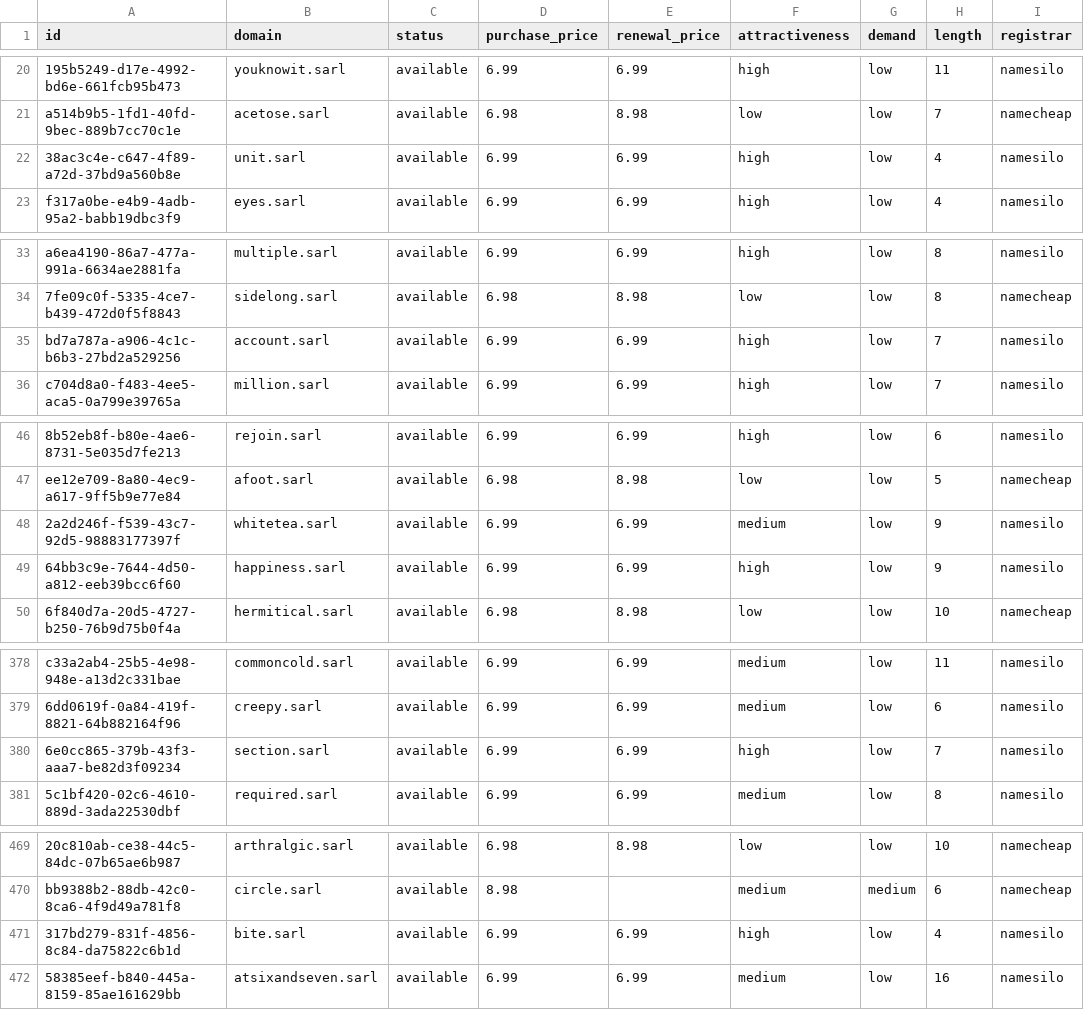
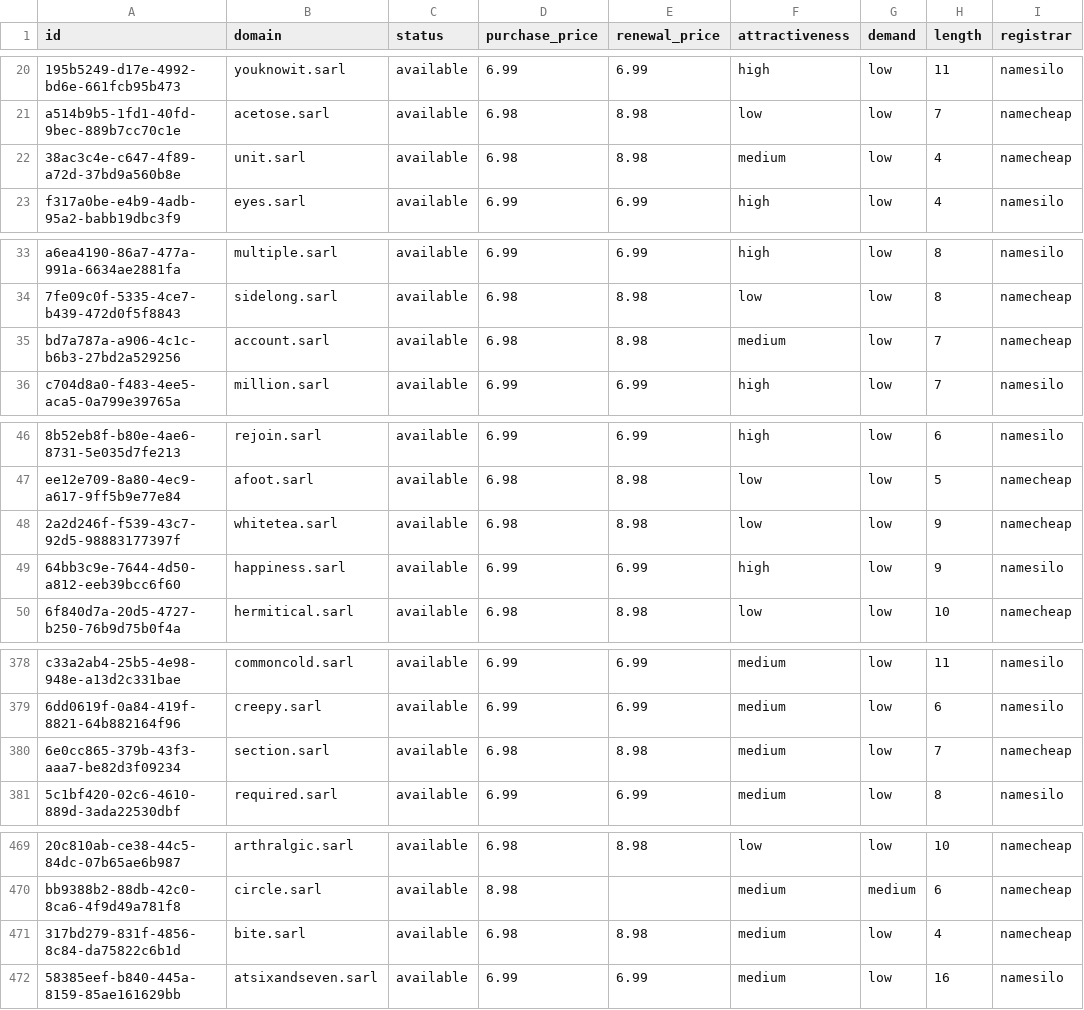
Before and after one commit to UniqueDomains/sarl-oneword-domains, a CSV file: sarl.csv, drawn as a sheet; only a part is shown, gaps mark what is left out; the diff covers the shown part only; the diff names each change by its address in the sheet, - before the commit and + after, or states it on an @@ line.

Commit message:
Domains update

```diff
--- a/sarl.csv
+++ b/sarl.csv
-D22 (purchase_price): 6.99
+D22 (purchase_price): 6.98
-E22 (renewal_price): 6.99
+E22 (renewal_price): 8.98
-F22 (attractiveness): high
+F22 (attractiveness): medium
-I22 (registrar): namesilo
+I22 (registrar): namecheap
-D35 (purchase_price): 6.99
+D35 (purchase_price): 6.98
-E35 (renewal_price): 6.99
+E35 (renewal_price): 8.98
-F35 (attractiveness): high
+F35 (attractiveness): medium
-I35 (registrar): namesilo
+I35 (registrar): namecheap
-D48 (purchase_price): 6.99
+D48 (purchase_price): 6.98
-E48 (renewal_price): 6.99
+E48 (renewal_price): 8.98
-F48 (attractiveness): medium
+F48 (attractiveness): low
-I48 (registrar): namesilo
+I48 (registrar): namecheap
-D380 (purchase_price): 6.99
+D380 (purchase_price): 6.98
-E380 (renewal_price): 6.99
+E380 (renewal_price): 8.98
-F380 (attractiveness): high
+F380 (attractiveness): medium
-I380 (registrar): namesilo
+I380 (registrar): namecheap
-D471 (purchase_price): 6.99
+D471 (purchase_price): 6.98
-E471 (renewal_price): 6.99
+E471 (renewal_price): 8.98
-F471 (attractiveness): high
+F471 (attractiveness): medium
-I471 (registrar): namesilo
+I471 (registrar): namecheap
```
Also changed, not shown: 7 edited cells elsewhere in this file, 4 other files.
